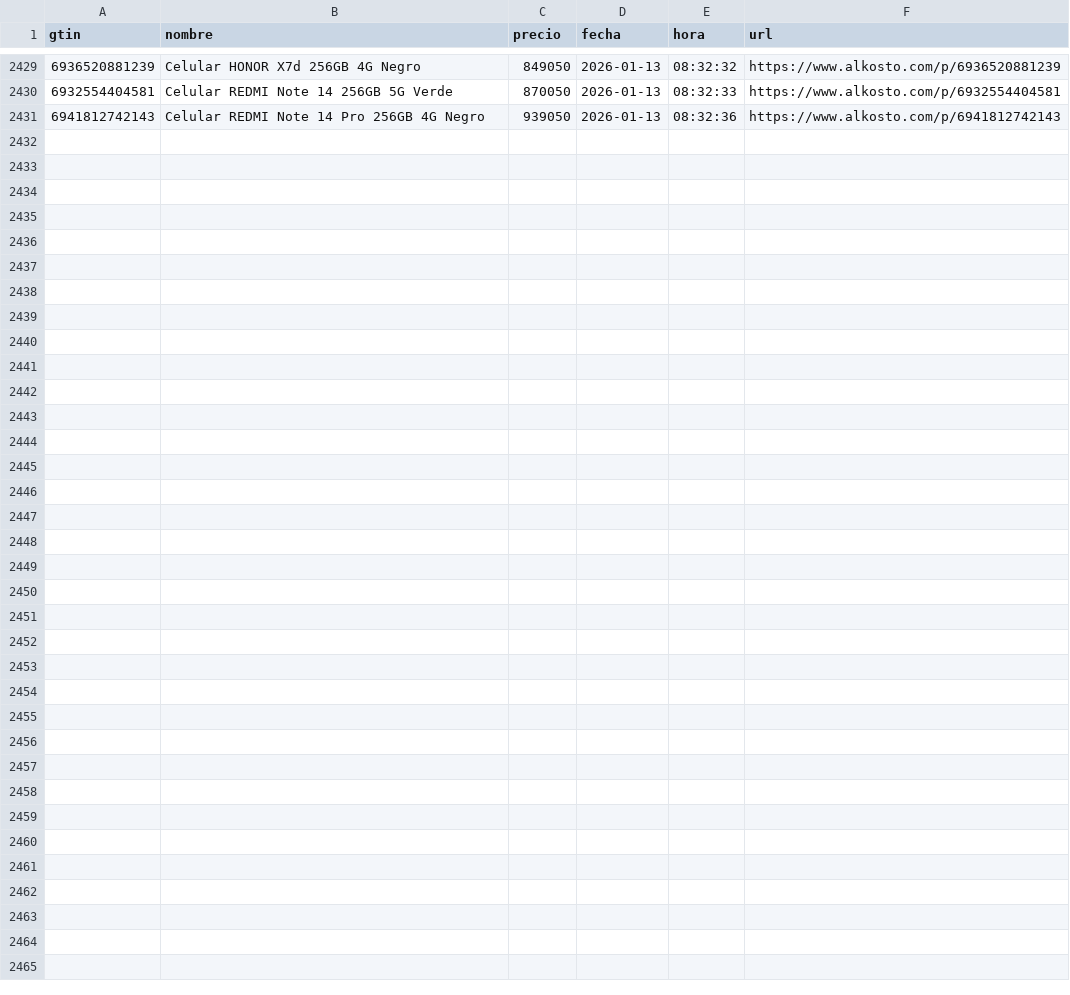
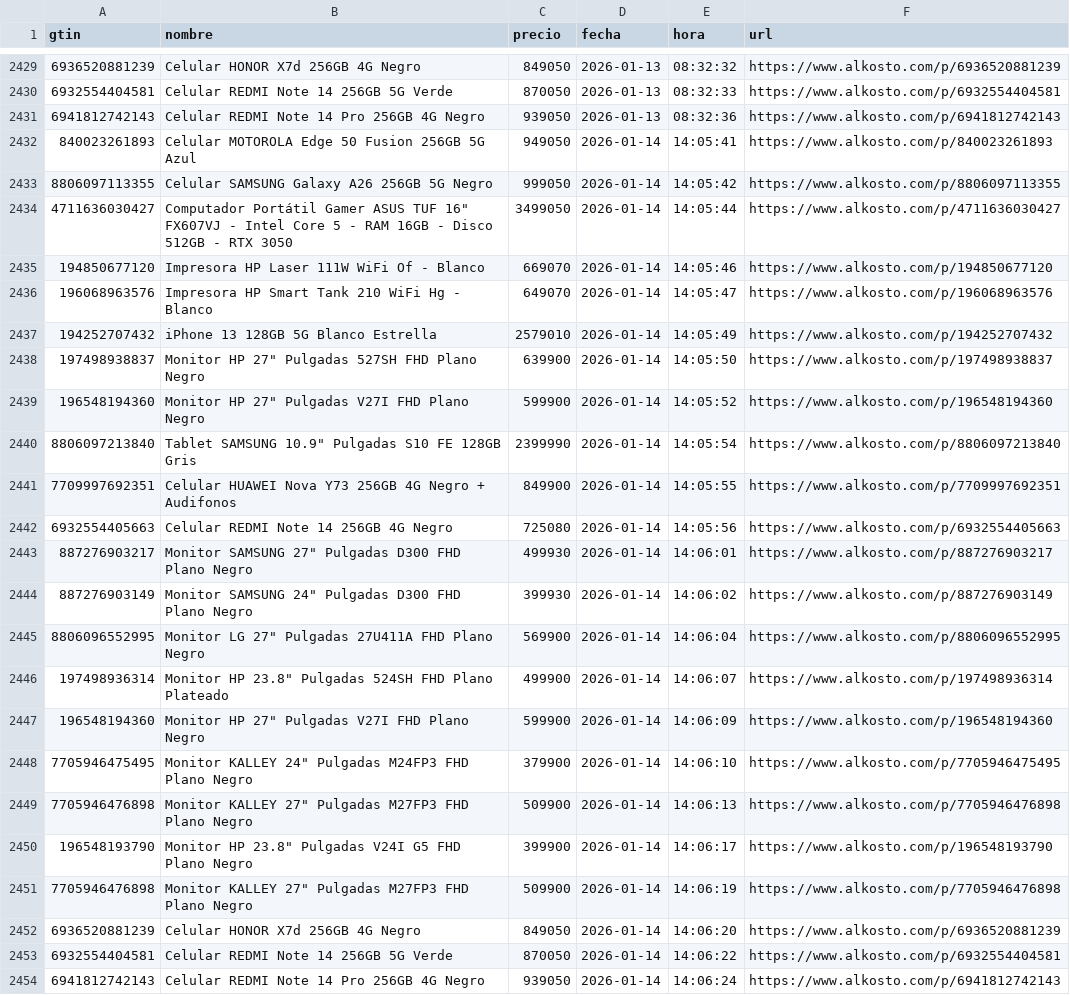
Before and after one commit to Devin-mac/AlkostoAlertPrice, a CSV file: productos.csv, drawn as a sheet; only a part is shown, gaps mark what is left out.

```diff
--- a/productos.csv
+++ b/productos.csv
@@ -2431 +2431,24 @@ gtin,nombre,precio,fecha,hora,url
 6941812742143,Celular REDMI Note 14 Pro 256GB 4G Negro,939050,2026-01-13,08:32:36,https://www.alkosto.com/p/6941812742143
+840023261893,Celular MOTOROLA Edge 50 Fusion 256GB 5G Azul,949050,2026-01-14,14:05:41,https://www.alkosto.com/p/840023261893
+8806097113355,Celular SAMSUNG Galaxy A26 256GB 5G Negro,999050,2026-01-14,14:05:42,https://www.alkosto.com/p/8806097113355
+4711636030427,"Computador Portátil Gamer ASUS TUF 16"" FX607VJ - Intel Core 5 - RAM 16GB - Disco 512GB - RTX 3050",3499050,2026-01-14,14:05:44,https://www.alkosto.com/p/4711636030427
+194850677120,Impresora HP Laser 111W WiFi Of - Blanco,669070,2026-01-14,14:05:46,https://www.alkosto.com/p/194850677120
+196068963576,Impresora HP Smart Tank 210 WiFi Hg - Blanco,649070,2026-01-14,14:05:47,https://www.alkosto.com/p/196068963576
+194252707432,iPhone 13 128GB 5G Blanco Estrella,2579010,2026-01-14,14:05:49,https://www.alkosto.com/p/194252707432
+197498938837,"Monitor HP 27"" Pulgadas 527SH FHD Plano Negro",639900,2026-01-14,14:05:50,https://www.alkosto.com/p/197498938837
+196548194360,"Monitor HP 27"" Pulgadas V27I FHD Plano Negro",599900,2026-01-14,14:05:52,https://www.alkosto.com/p/196548194360
+8806097213840,"Tablet SAMSUNG 10.9"" Pulgadas S10 FE 128GB Gris",2399990,2026-01-14,14:05:54,https://www.alkosto.com/p/8806097213840
+7709997692351,Celular HUAWEI Nova Y73 256GB 4G Negro + Audifonos,849900,2026-01-14,14:05:55,https://www.alkosto.com/p/7709997692351
+6932554405663,Celular REDMI Note 14 256GB 4G Negro,725080,2026-01-14,14:05:56,https://www.alkosto.com/p/6932554405663
+887276903217,"Monitor SAMSUNG 27"" Pulgadas D300 FHD Plano Negro",499930,2026-01-14,14:06:01,https://www.alkosto.com/p/887276903217
+887276903149,"Monitor SAMSUNG 24"" Pulgadas D300 FHD Plano Negro",399930,2026-01-14,14:06:02,https://www.alkosto.com/p/887276903149
+8806096552995,"Monitor LG 27"" Pulgadas 27U411A FHD Plano Negro",569900,2026-01-14,14:06:04,https://www.alkosto.com/p/8806096552995
+197498936314,"Monitor HP 23.8"" Pulgadas 524SH FHD Plano Plateado",499900,2026-01-14,14:06:07,https://www.alkosto.com/p/197498936314
+196548194360,"Monitor HP 27"" Pulgadas V27I FHD Plano Negro",599900,2026-01-14,14:06:09,https://www.alkosto.com/p/196548194360
+7705946475495,"Monitor KALLEY 24"" Pulgadas M24FP3 FHD Plano Negro",379900,2026-01-14,14:06:10,https://www.alkosto.com/p/7705946475495
+7705946476898,"Monitor KALLEY 27"" Pulgadas M27FP3 FHD Plano Negro",509900,2026-01-14,14:06:13,https://www.alkosto.com/p/7705946476898
+196548193790,"Monitor HP 23.8"" Pulgadas V24I G5 FHD Plano Negro",399900,2026-01-14,14:06:17,https://www.alkosto.com/p/196548193790
+7705946476898,"Monitor KALLEY 27"" Pulgadas M27FP3 FHD Plano Negro",509900,2026-01-14,14:06:19,https://www.alkosto.com/p/7705946476898
+6936520881239,Celular HONOR X7d 256GB 4G Negro,849050,2026-01-14,14:06:20,https://www.alkosto.com/p/6936520881239
+6932554404581,Celular REDMI Note 14 256GB 5G Verde,870050,2026-01-14,14:06:22,https://www.alkosto.com/p/6932554404581
+6941812742143,Celular REDMI Note 14 Pro 256GB 4G Negro,939050,2026-01-14,14:06:24,https://www.alkosto.com/p/6941812742143
```
Also changed, not shown: 1 other file.
